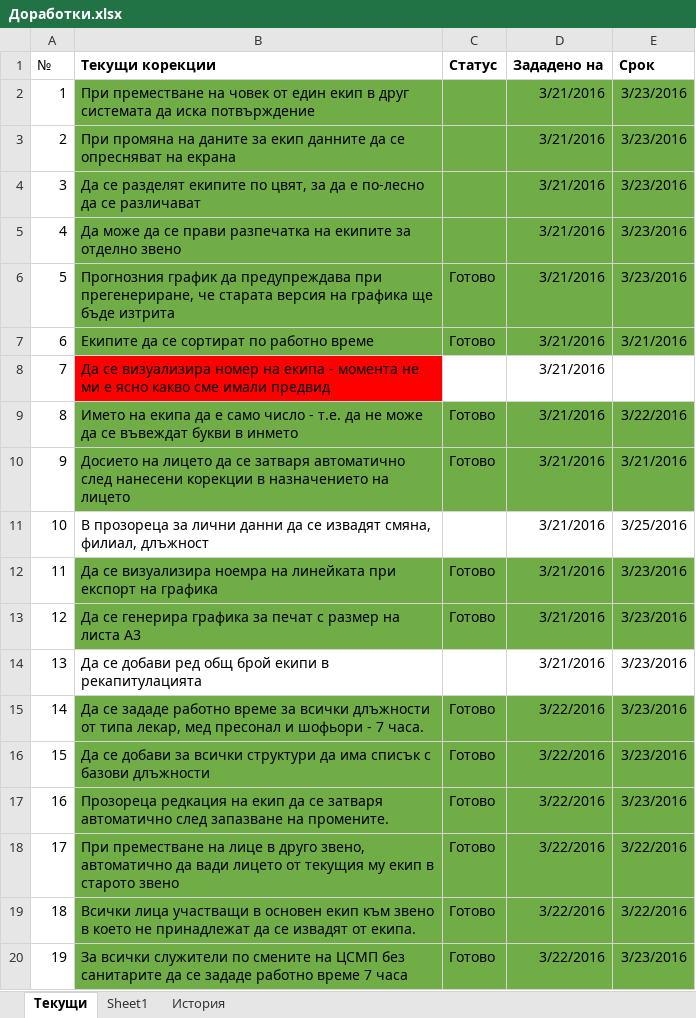
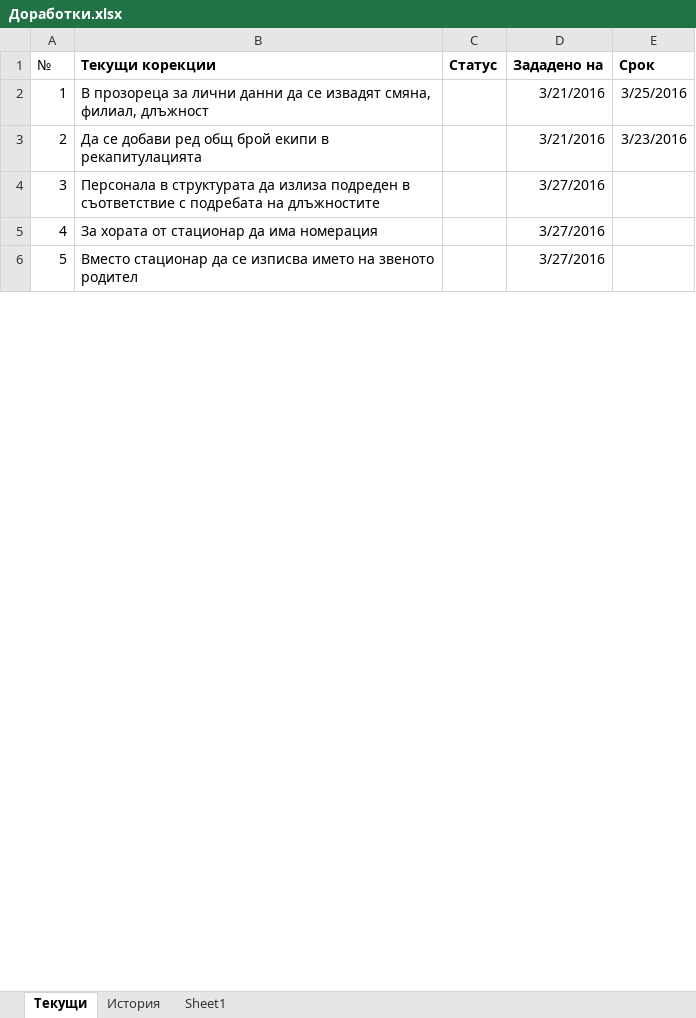
Before and after one commit to emospy/AmbulanceGraphics, an Excel workbook: Documents/Доработки.xlsx, sheet Текущи, drawn as a sheet; only a part is shown; the shorter side is filled out with more unchanged rows; values as stored, in another font and other column widths than the file's, no borders; removed rows and columns are numbered as before the commit, all else as after; the diff covers the shown part only; the diff names each change by its address in the sheet, - before the commit and + after, or states it on an @@ line.

```diff
--- a/Documents/Доработки.xlsx (sheet Текущи)
+++ b/Documents/Доработки.xlsx (sheet Текущи)
@@ sheet tab order changed: Текущи | История | Sheet1 @@
-row 2: 1 | При преместване на човек от един екип в друг системата да иска потвърждение |  | 3/21/2016 | 3/23/2016
-row 3: 2 | При промяна на даните за екип данните да се опресняват на екрана |  | 3/21/2016 | 3/23/2016
-row 4: 3 | Да се разделят екипите по цвят, за да е по-лесно да се различават |  | 3/21/2016 | 3/23/2016
-row 5: 4 | Да може да се прави разпечатка на екипите за отделно звено |  | 3/21/2016 | 3/23/2016
-row 6: 5 | Прогнозния график да предупреждава при прегенериране, че старата версия на графика ще бъде изтрита | Готово | 3/21/2016 | 3/23/2016
-row 7: 6 | Екипите да се сортират по работно време | Готово | 3/21/2016 | 3/21/2016
-row 8: 7 | Да се визуализира номер на екипа - момента не ми е ясно какво сме имали предвид |  | 3/21/2016
-row 9: 8 | Името на екипа да е само число - т.е. да не може да се въвеждат букви в инмето | Готово | 3/21/2016 | 3/22/2016
-row 10: 9 | Досието на лицето да се затваря автоматично след нанесени корекции в назначението на лицето | Готово | 3/21/2016 | 3/21/2016
@@ column A (№) renumbered between rows 2 and 7 @@
-row 12: 11 | Да се визуализира ноемра на линейката при експорт на графика | Готово | 3/21/2016 | 3/23/2016
-row 13: 12 | Да се генерира графика за печат с размер на листа А3 | Готово | 3/21/2016 | 3/23/2016
-row 15: 14 | Да се зададе работно време за всички длъжности от типа лекар, мед пресонал и шофьори - 7 часа. | Готово | 3/22/2016 | 3/23/2016
-row 16: 15 | Да се добави за всички структури да има списък с базови длъжности | Готово | 3/22/2016 | 3/23/2016
-row 17: 16 | Прозореца редкация на екип да се затваря автоматично след запазване на промените. | Готово | 3/22/2016 | 3/23/2016
-row 18: 17 | При преместване на лице в друго звено, автоматично да вади лицето от текущия му екип в старото звено | Готово | 3/22/2016 | 3/22/2016
-row 19: 18 | Всички лица участващи в основен екип към звено в което не принадлежат да се извадят от екипа. | Готово | 3/22/2016 | 3/22/2016
-row 20: 19 | За всички служители по смените на ЦСМП без санитарите да се зададе работно време 7 часа | Готово | 3/22/2016 | 3/23/2016
```
Also changed, not shown: 14 added rows, 15 removed rows and 2 edited cells elsewhere in this sheet, sheet История, 9 other files.
